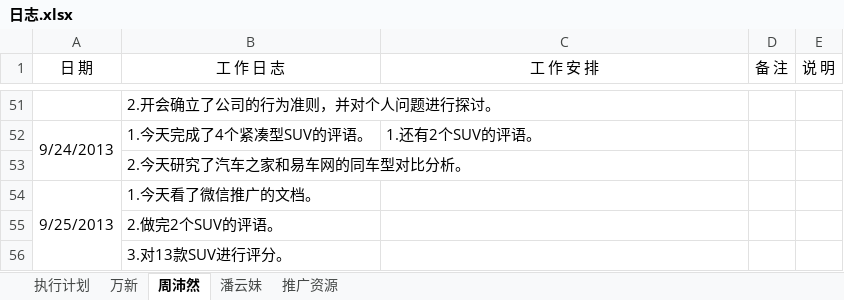
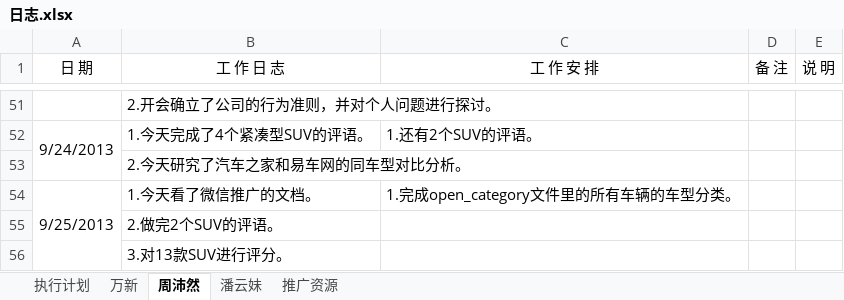
Before and after one commit to GPJxiaoshou/xiaoshou, an Excel workbook: 日志.xlsx, sheet 周沛然, drawn as a sheet; only a part is shown, gaps mark what is left out; values as stored, in another font and other column widths than the file's, no borders; the diff names each change by its address in the sheet, - before the commit and + after, or states it on an @@ line.

```diff
--- a/日志.xlsx (sheet 周沛然)
+++ b/日志.xlsx (sheet 周沛然)
-C54 (工 作 安 排): (empty)
+C54 (工 作 安 排): 1.完成open_category文件里的所有车辆的车型分类。
```
